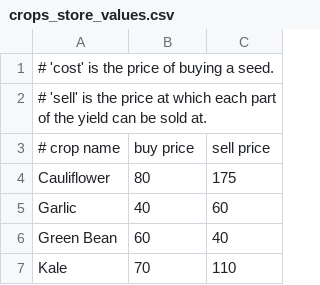
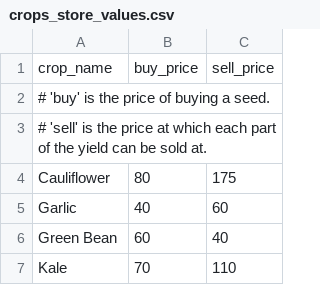
Before and after one commit to amterp/stardew-valley-assistant, a CSV file: crops_store_values.csv, drawn as a sheet; only a part is shown.

```diff
--- a/crops_store_values.csv
+++ b/crops_store_values.csv
@@ -1,4 +1,4 @@
-# 'cost' is the price of buying a seed.
+crop_name,buy_price,sell_price
+# 'buy' is the price of buying a seed.
 # 'sell' is the price at which each part of the yield can be sold at.
-# crop name, buy price, sell price
 Cauliflower,80,175
```
Also changed, not shown: crops_growth_values.csv, 1 other file.
